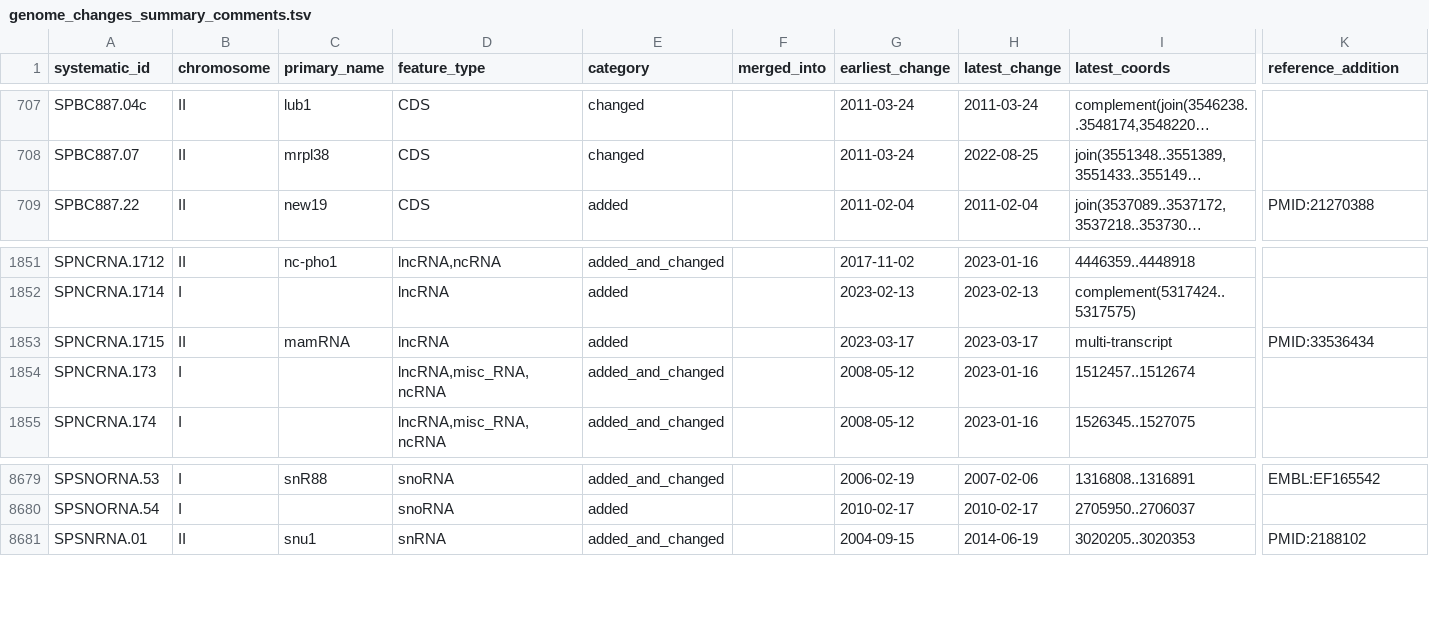
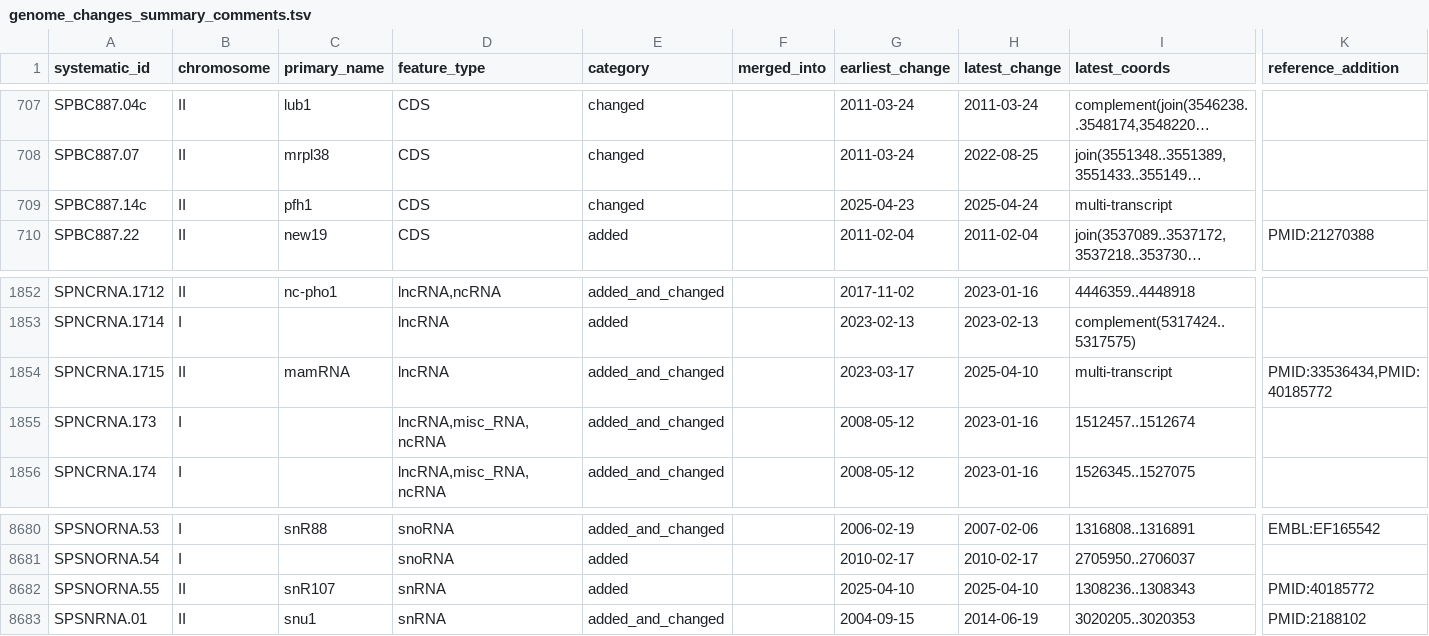
Before and after one commit to pombase/genome_changelog, a TSV file: results/genome_changes_summary_comments.tsv, drawn as a sheet; only a part is shown, gaps mark what is left out; long unchanged cells end in …; addresses are those after the commit; rows hold the shown columns only; the diff names each change by its address in the sheet, - before the commit and + after, or states it on an @@ line.

```diff
--- a/results/genome_changes_summary_comments.tsv
+++ b/results/genome_changes_summary_comments.tsv
+row 709: SPBC887.14c | II | pfh1 | CDS | changed |  | 2025-04-23 | 2025-04-24 | multi-transcript
-E1854 (category): added
+E1854 (category): added_and_changed
-H1854 (latest_change): 2023-03-17
+H1854 (latest_change): 2025-04-10
-K1854 (reference_addition): PMID:33536434
+K1854 (reference_addition): PMID:33536434,PMID:40185772
+row 8682: SPSNORNA.55 | II | snR107 | snRNA | added |  | 2025-04-10 | 2025-04-10 | 1308236..1308343 | PMID:40185772
```
Also changed, not shown: results/genome_changes_summary.tsv, results/only_modified_coordinates_comments_no_type_change.tsv, 11 other files.
